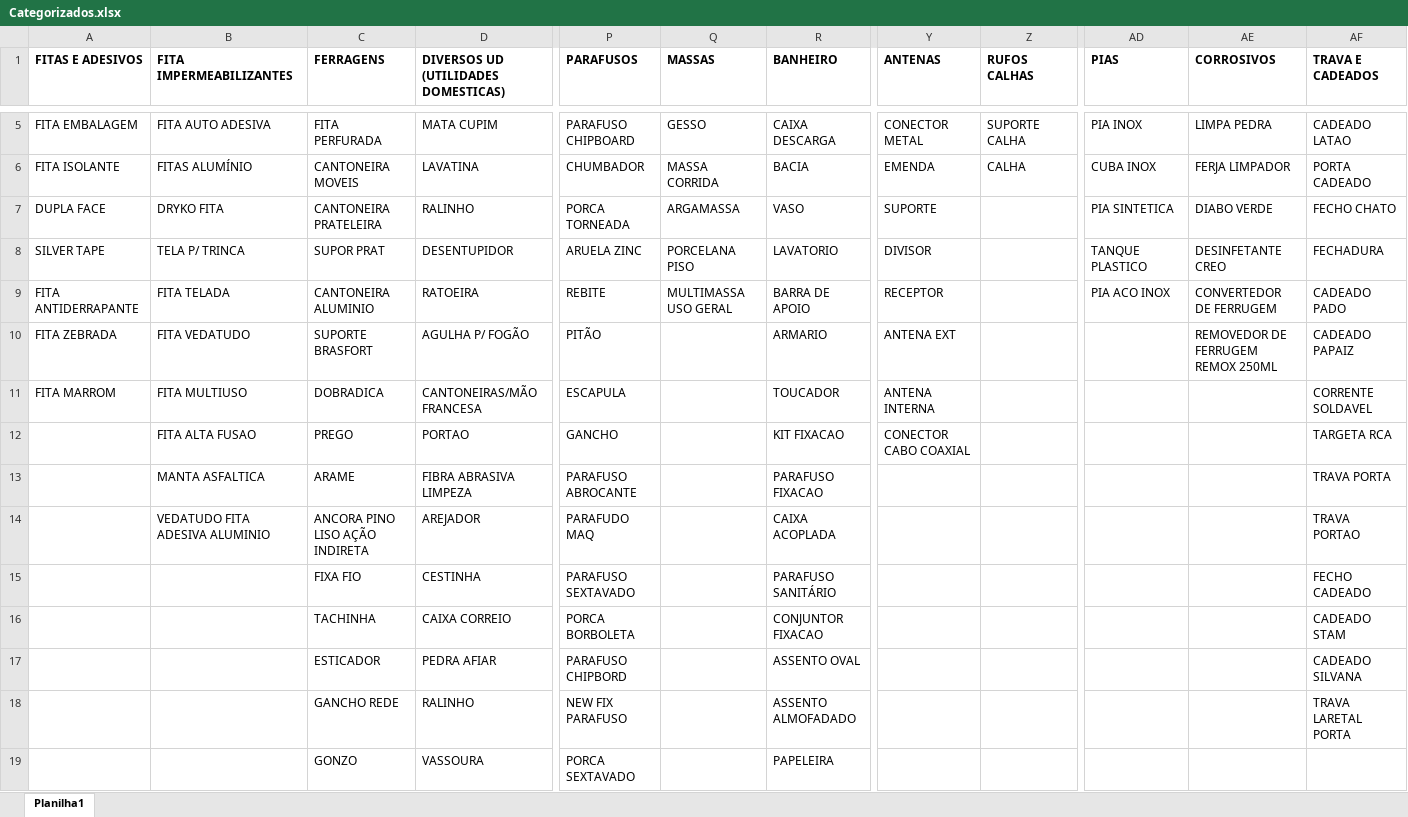
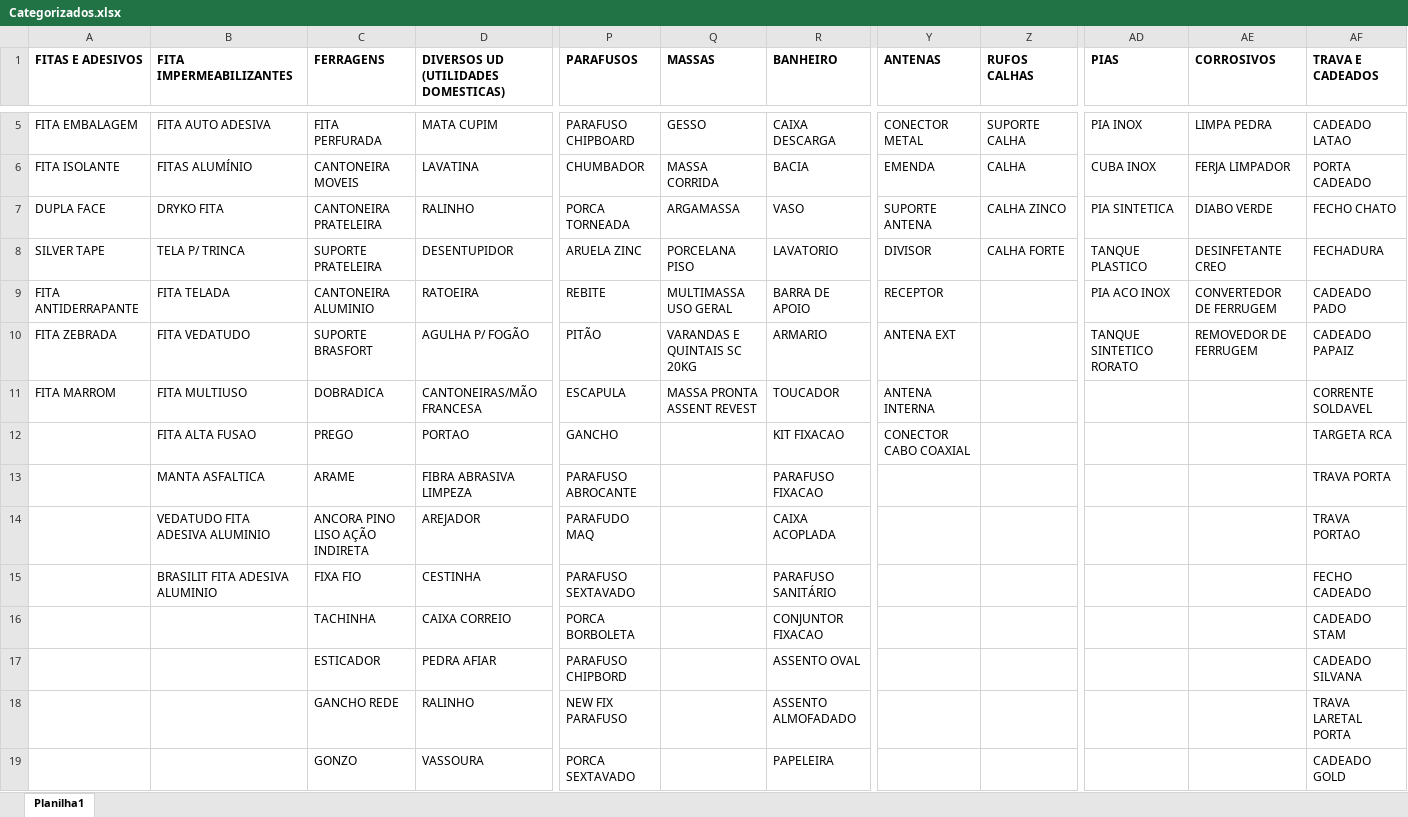
Before and after one commit to Lucas-Fernandes-Silva/auto_shopee, an Excel workbook: planilhas/outputs/Categorizados.xlsx, sheet Planilha1, drawn as a sheet; only a part is shown, gaps mark what is left out; values as stored, in another font and other column widths than the file's, no borders; the diff covers the shown part only; the diff names each change by its address in the sheet, - before the commit and + after, or states it on an @@ line.

```diff
--- a/planilhas/outputs/Categorizados.xlsx (sheet Planilha1)
+++ b/planilhas/outputs/Categorizados.xlsx (sheet Planilha1)
-Y7 (ANTENAS): SUPORTE
+Y7 (ANTENAS): SUPORTE ANTENA
-Z7 (RUFOS CALHAS): (empty)
+Z7 (RUFOS CALHAS): CALHA ZINCO
-C8 (FERRAGENS): SUPOR PRAT
+C8 (FERRAGENS): SUPORTE PRATELEIRA
-Z8 (RUFOS CALHAS): (empty)
+Z8 (RUFOS CALHAS): CALHA FORTE
-Q10 (MASSAS): (empty)
+Q10 (MASSAS): VARANDAS E QUINTAIS SC 20KG
-AD10 (PIAS): (empty)
+AD10 (PIAS): TANQUE SINTETICO RORATO
-AE10 (CORROSIVOS): REMOVEDOR DE FERRUGEM REMOX 250ML
+AE10 (CORROSIVOS): REMOVEDOR DE FERRUGEM
-Q11 (MASSAS): (empty)
+Q11 (MASSAS): MASSA PRONTA ASSENT REVEST
-B15 (FITA IMPERMEABILIZANTES): (empty)
+B15 (FITA IMPERMEABILIZANTES): BRASILIT FITA ADESIVA ALUMINIO
-AF19 (TRAVA E CADEADOS): (empty)
+AF19 (TRAVA E CADEADOS): CADEADO GOLD
```
Also changed, not shown: 8 added rows, 2 removed rows and 33 edited cells elsewhere in this sheet, Produtos_Classificados.xlsx, Relatorio_Dominios_Ambiguos.xlsx, 3 other files.
